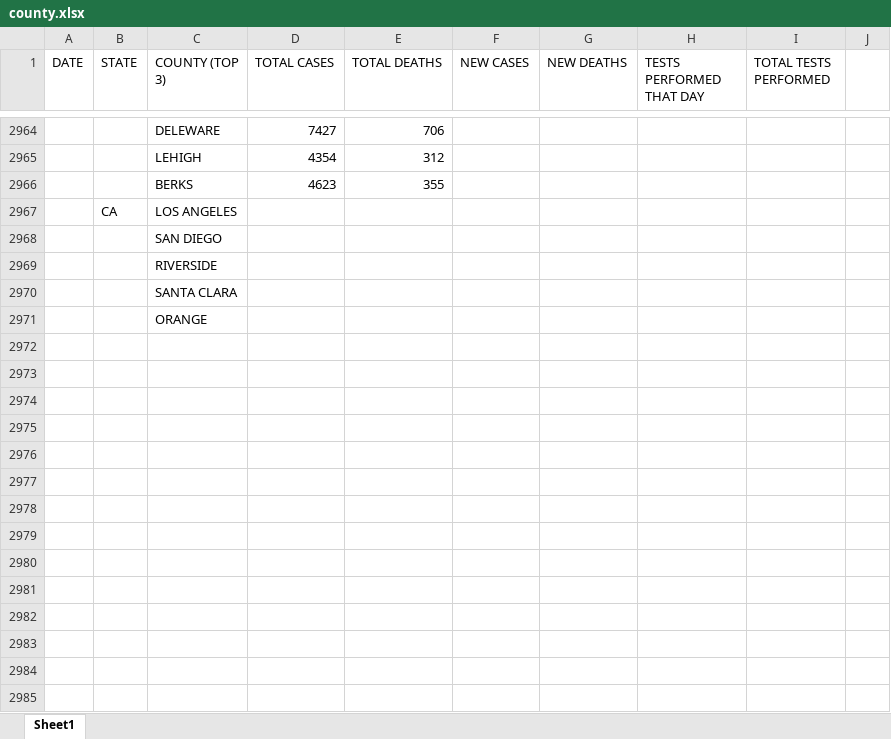
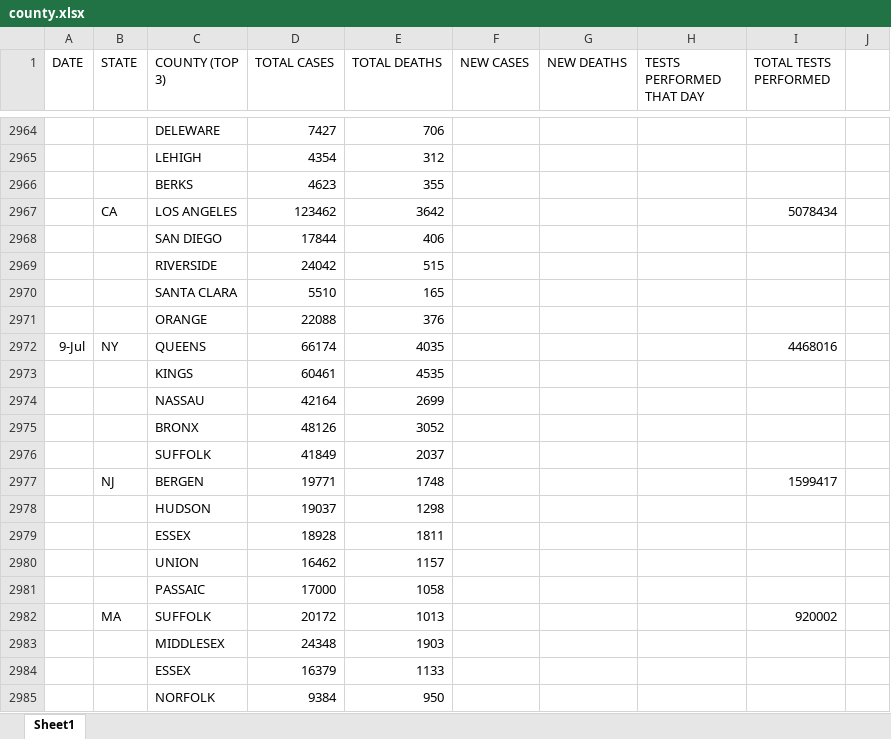
Before and after one commit to coronavirus-2020-data/coronavirus-data, an Excel workbook: county.xlsx, sheet Sheet1, drawn as a sheet; only a part is shown, gaps mark what is left out; the shorter side is filled out with more unchanged rows; values as stored, in another font and other column widths than the file's, no borders; the diff covers the shown part only; the diff names each change by its address in the sheet, - before the commit and + after, or states it on an @@ line.

```diff
--- a/county.xlsx (sheet Sheet1)
+++ b/county.xlsx (sheet Sheet1)
+row 2967:  | CA | LOS ANGELES | 123462 | 3642 |  |  |  | 5078434
+row 2968:  |  | SAN DIEGO | 17844 | 406
+row 2969:  |  | RIVERSIDE | 24042 | 515
+row 2970:  |  | SANTA CLARA | 5510 | 165
+row 2971:  |  | ORANGE | 22088 | 376
+row 2972: 9-Jul | NY | QUEENS | 66174 | 4035 |  |  |  | 4468016
+row 2973:  |  | KINGS | 60461 | 4535
+row 2974:  |  | NASSAU | 42164 | 2699
+row 2975:  |  | BRONX | 48126 | 3052
+row 2976:  |  | SUFFOLK | 41849 | 2037
+row 2977:  | NJ | BERGEN | 19771 | 1748 |  |  |  | 1599417
+row 2978:  |  | HUDSON | 19037 | 1298
+row 2979:  |  | ESSEX | 18928 | 1811
+row 2980:  |  | UNION | 16462 | 1157
+row 2981:  |  | PASSAIC | 17000 | 1058
+row 2982:  | MA | SUFFOLK | 20172 | 1013 |  |  |  | 920002
+row 2983:  |  | MIDDLESEX | 24348 | 1903
+row 2984:  |  | ESSEX | 16379 | 1133
+row 2985:  |  | NORFOLK | 9384 | 950
```
Also changed, not shown: 41 added rows elsewhere in this sheet, statesTop5.xlsx.
